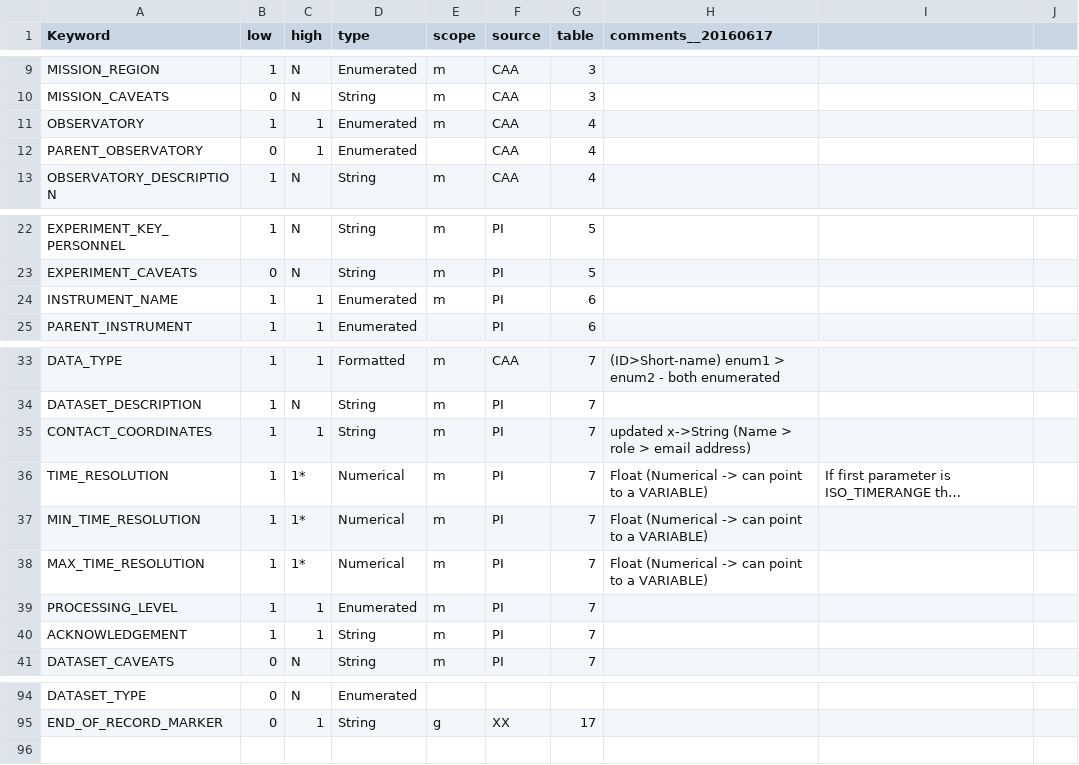
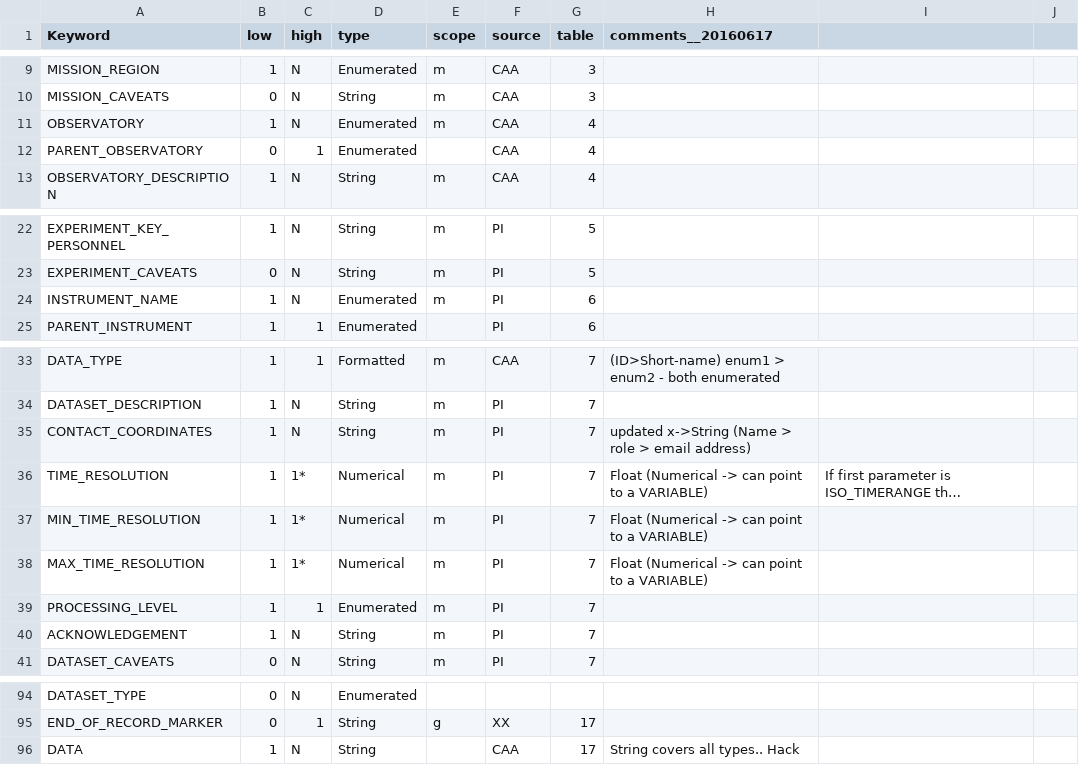
Before and after one commit to caa-dev-apps/cefmdd_v1, a CSV file: pkg/rules/mdd-csv/Keywords.csv, drawn as a sheet; only a part is shown, gaps mark what is left out; long unchanged cells end in …; the diff names each change by its address in the sheet, - before the commit and + after, or states it on an @@ line.

```diff
--- a/pkg/rules/mdd-csv/Keywords.csv
+++ b/pkg/rules/mdd-csv/Keywords.csv
-C11 (high): 1
+C11 (high): N
-C24 (high): 1
+C24 (high): N
-C35 (high): 1
+C35 (high): N
-C40 (high): 1
+C40 (high): N
+row 96: DATA | 1 | N | String |  | CAA | 17 | String covers all types.. Hack
```
Also changed, not shown: pkg/rules/mdd-csv/Enums.csv, 9 other files.
